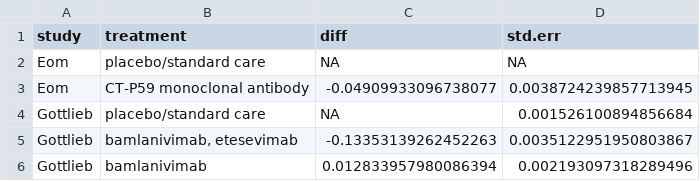
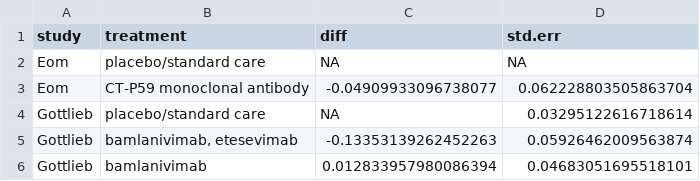
Before and after one commit to covid19lnma/covid19_lnma, a CSV file: NMA/blood/time_viral_clear_notsevere.csv, drawn as a sheet.

```diff
--- a/NMA/blood/time_viral_clear_notsevere.csv
+++ b/NMA/blood/time_viral_clear_notsevere.csv
@@ -2,5 +2,5 @@ study,treatment,diff,std.err
 Eom,placebo/standard care,NA,NA
-Eom,CT-P59 monoclonal antibody,-0.04909933096738077,0.0038724239857713945
-Gottlieb,placebo/standard care,NA,0.001526100894856684
-Gottlieb,"bamlanivimab, etesevimab",-0.13353139262452263,0.0035122951950803867
-Gottlieb,bamlanivimab,0.012833957980086394,0.002193097318289496
+Eom,CT-P59 monoclonal antibody,-0.04909933096738077,0.062228803505863704
+Gottlieb,placebo/standard care,NA,0.03295122616718614
+Gottlieb,"bamlanivimab, etesevimab",-0.13353139262452263,0.05926462009563874
+Gottlieb,bamlanivimab,0.012833957980086394,0.04683051695518101
```
Also changed, not shown: NMA/blood/symptom_resolution_notsevere.csv, 7 other files.
